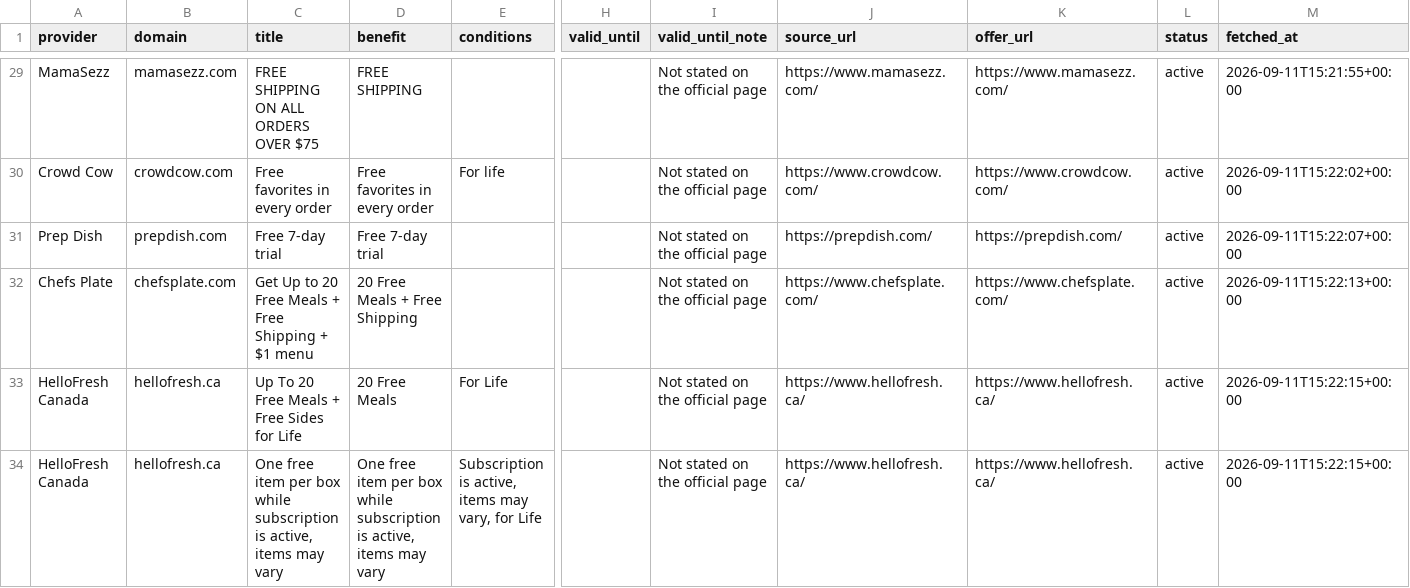
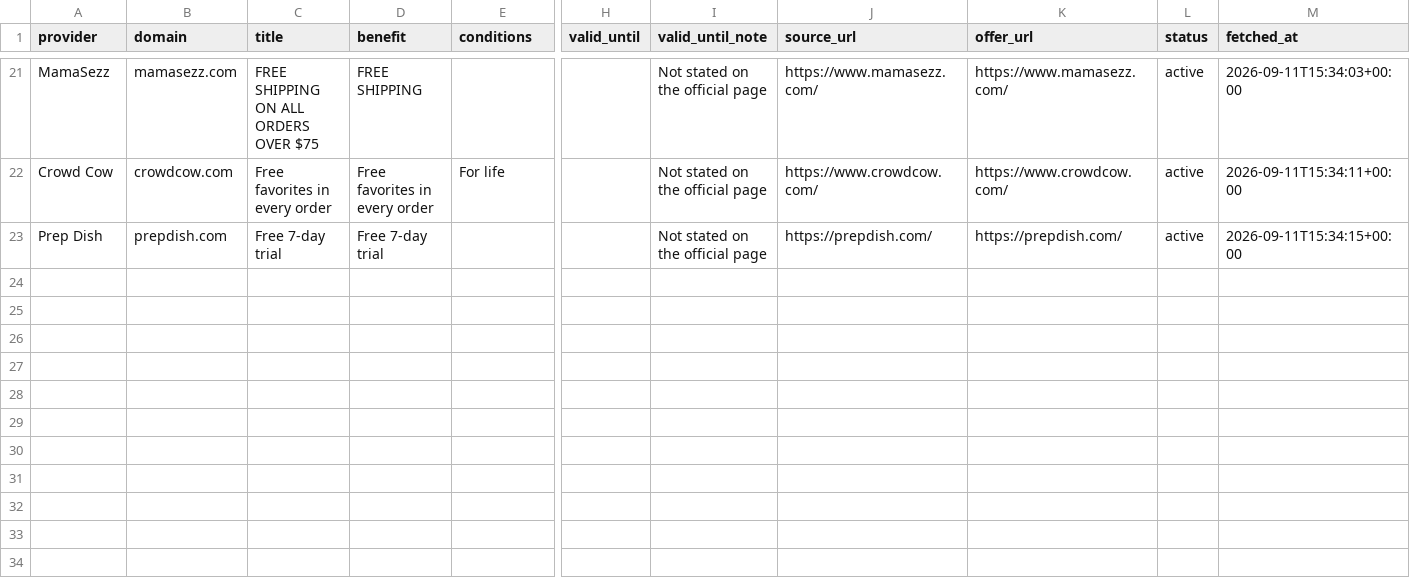
Before and after one commit to OwenLi6666/hellofresh-deals-promo-radar, a CSV file: public/offers.csv, drawn as a sheet; only a part is shown, gaps mark what is left out; removed rows and columns are numbered as before the commit, all else as after; rows hold the shown columns only; the diff covers the shown part only; the diff names each change by its address in the sheet, - before the commit and + after, or states it on an @@ line.

```diff
--- a/public/offers.csv
+++ b/public/offers.csv
-M21 (fetched_at): 2026-09-11T15:21:55+00:00
+M21 (fetched_at): 2026-09-11T15:34:03+00:00
-M22 (fetched_at): 2026-09-11T15:22:02+00:00
+M22 (fetched_at): 2026-09-11T15:34:11+00:00
-M23 (fetched_at): 2026-09-11T15:22:07+00:00
+M23 (fetched_at): 2026-09-11T15:34:15+00:00
-row 32: Chefs Plate | chefsplate.com | Get Up to 20 Free Meals + Free Shipping + $1 menu | 20 Free Meals + Free Shipping |  |  | Not stated on the official page | https://www.chefsplate.com/ | https://www.chefsplate.com/ | active | 2026-09-11T15:22:13+00:00
-row 33: HelloFresh Canada | hellofresh.ca | Up To 20 Free Meals + Free Sides for Life | 20 Free Meals | For Life |  | Not stated on the official page | https://www.hellofresh.ca/ | https://www.hellofresh.ca/ | active | 2026-09-11T15:22:15+00:00
-row 34: HelloFresh Canada | hellofresh.ca | One free item per box while subscription is active, items may vary | One free item per box while subscription is active, items may vary | Subscription is active, items may vary, for Life |  | Not stated on the official page | https://www.hellofresh.ca/ | https://www.hellofresh.ca/ | active | 2026-09-11T15:22:15+00:00
```
Also changed, not shown: 8 removed rows and 19 edited cells elsewhere in this file, 5 other files.
